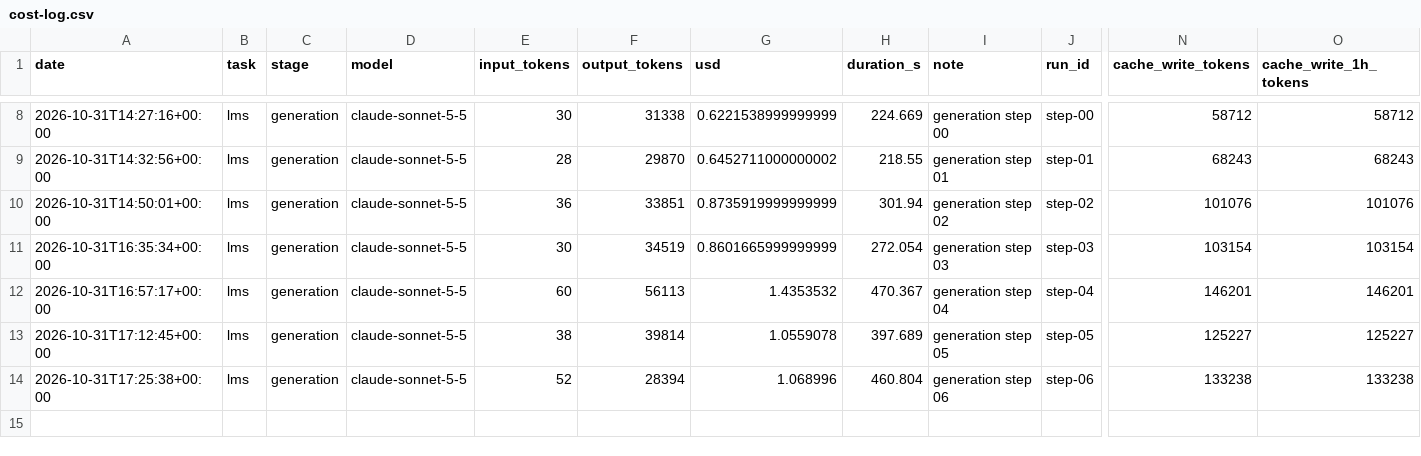
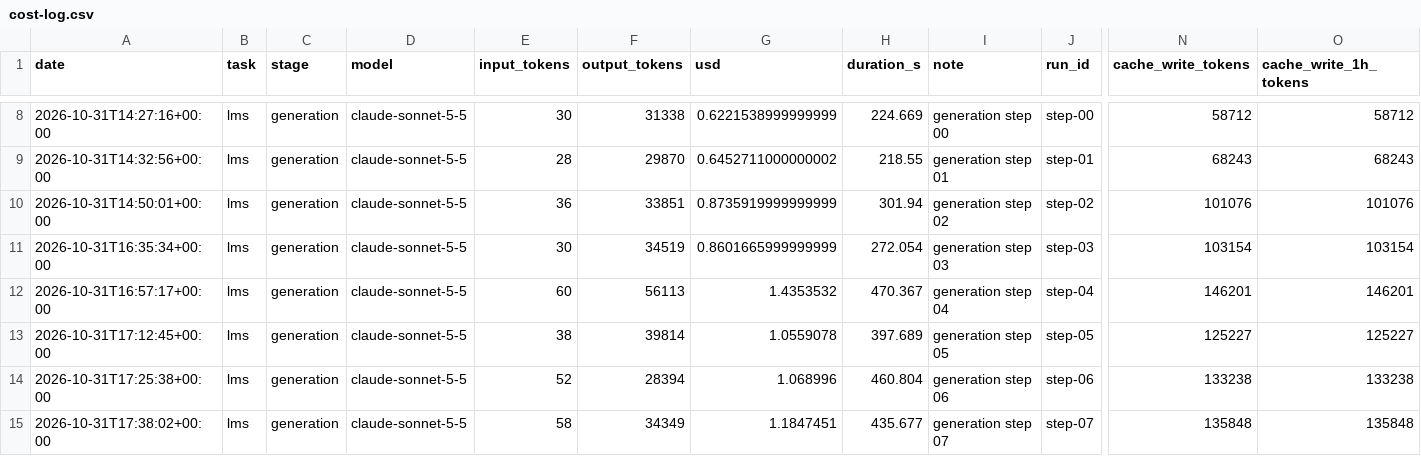
Before and after one commit to nisattm/refactoring-ai-generated-code, a CSV file: metrics/cost-log.csv, drawn as a sheet; only a part is shown, gaps mark what is left out; rows hold the shown columns only; the diff names each change by its address in the sheet, - before the commit and + after, or states it on an @@ line.

```diff
--- a/metrics/cost-log.csv
+++ b/metrics/cost-log.csv
+row 15: 2026-10-31T17:38:02+00:00 | lms | generation | claude-sonnet-5-5 | 58 | 34349 | 1.1847451 | 435.677 | generation step 07 | step-07 | 135848 | 135848
```
Also changed, not shown: 5 other files.
